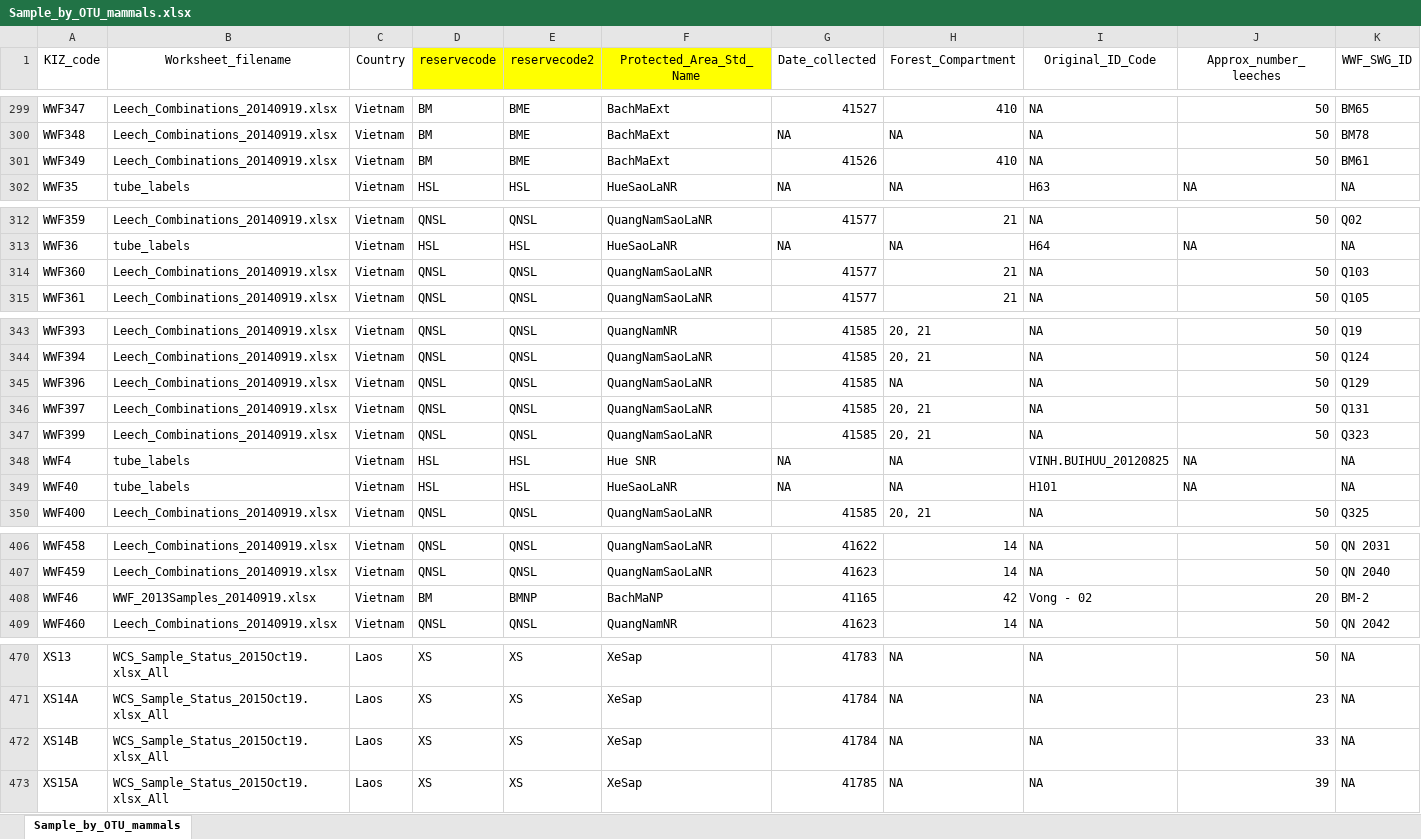
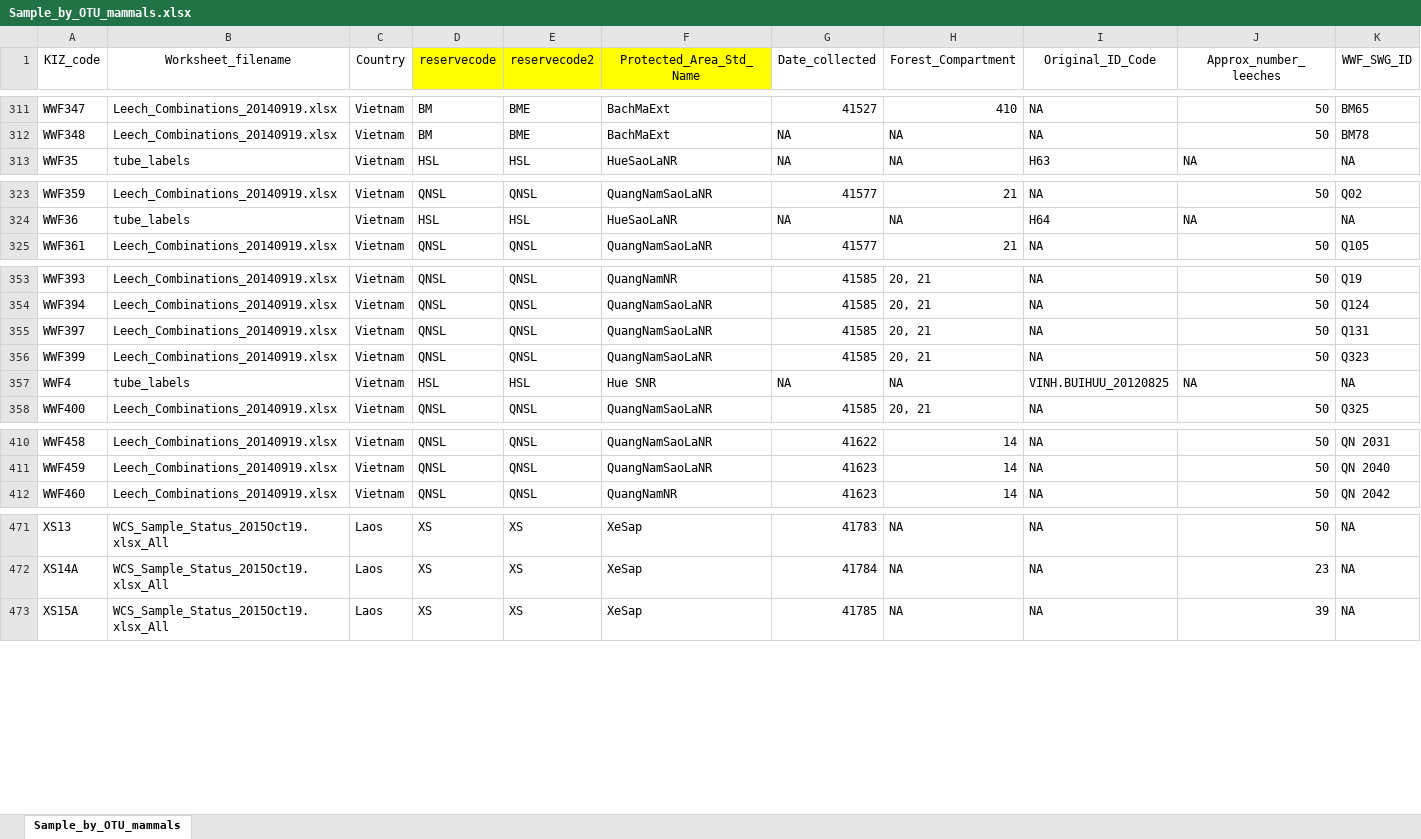
Before and after one commit to dougwyu/VietnamLaosLeeches, an Excel workbook: analysis/Sample_by_OTU_mammals.xlsx, sheet Sample_by_OTU_mammals, drawn as a sheet; only a part is shown, gaps mark what is left out; values as stored, in another font and other column widths than the file's, no borders; removed rows and columns are numbered as before the commit, all else as after; rows hold the shown columns only; the diff covers the shown part only; the diff names each change by its address in the sheet, - before the commit and + after, or states it on an @@ line.

Commit message:
new sample_by_OTU tables after changing pseudoryx to bos

```diff
--- a/analysis/Sample_by_OTU_mammals.xlsx (sheet Sample_by_OTU_mammals)
+++ b/analysis/Sample_by_OTU_mammals.xlsx (sheet Sample_by_OTU_mammals)
-row 301: WWF349 | Leech_Combinations_20140919.xlsx | Vietnam | BM | BME | BachMaExt | 41526 | 410 | NA | 50 | BM61
-row 314: WWF360 | Leech_Combinations_20140919.xlsx | Vietnam | QNSL | QNSL | QuangNamSaoLaNR | 41577 | 21 | NA | 50 | Q103
-row 345: WWF396 | Leech_Combinations_20140919.xlsx | Vietnam | QNSL | QNSL | QuangNamSaoLaNR | 41585 | NA | NA | 50 | Q129
@@ row 349 moved to row 16: WWF40 @@
-row 408: WWF46 | WWF_2013Samples_20140919.xlsx | Vietnam | BM | BMNP | BachMaNP | 41165 | 42 | Vong - 02 | 20 | BM-2
-row 472: XS14B | WCS_Sample_Status_2015Oct19.xlsx_All | Laos | XS | XS | XeSap | 41784 | NA | NA | 33 | NA
```
Also changed, not shown: 13 added rows, 8 removed rows and 9 moved rows elsewhere in this sheet, 6 other files.
